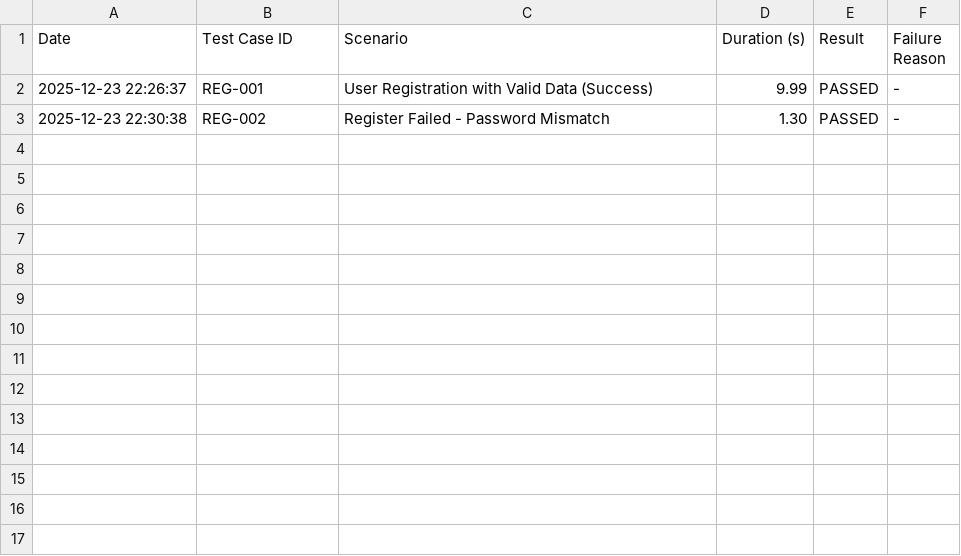
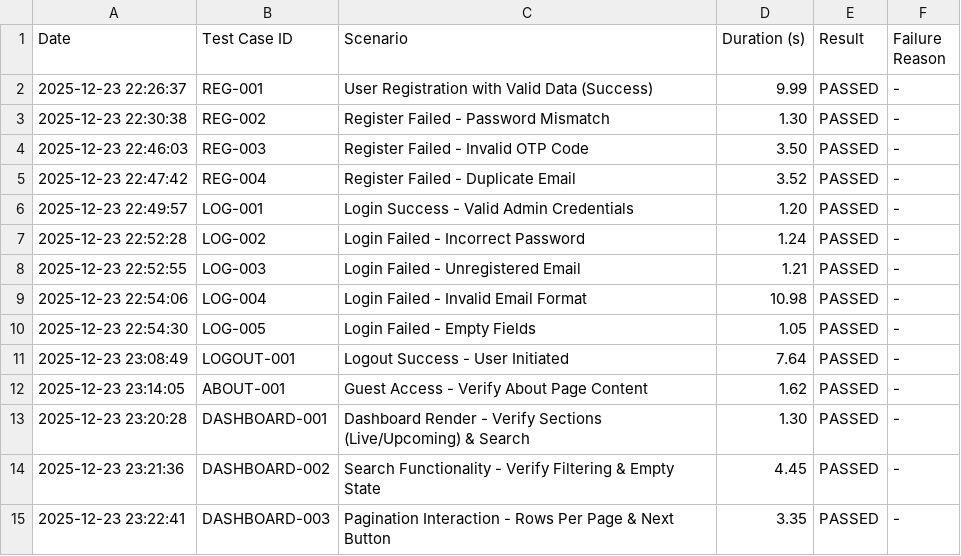
Before and after one commit to MashuNakamura/selenium-python-qa, a CSV file: test_report.csv, drawn as a sheet; the diff names each change by its address in the sheet, - before the commit and + after, or states it on an @@ line.

Commit message:
Dashboard Page Done, Now Working on Change Password

```diff
--- a/test_report.csv
+++ b/test_report.csv
+row 4: 2025-12-23 22:46:03 | REG-003 | Register Failed - Invalid OTP Code | 3.50 | PASSED | -
+row 5: 2025-12-23 22:47:42 | REG-004 | Register Failed - Duplicate Email | 3.52 | PASSED | -
+row 6: 2025-12-23 22:49:57 | LOG-001 | Login Success - Valid Admin Credentials | 1.20 | PASSED | -
+row 7: 2025-12-23 22:52:28 | LOG-002 | Login Failed - Incorrect Password | 1.24 | PASSED | -
+row 8: 2025-12-23 22:52:55 | LOG-003 | Login Failed - Unregistered Email | 1.21 | PASSED | -
+row 9: 2025-12-23 22:54:06 | LOG-004 | Login Failed - Invalid Email Format | 10.98 | PASSED | -
+row 10: 2025-12-23 22:54:30 | LOG-005 | Login Failed - Empty Fields | 1.05 | PASSED | -
+row 11: 2025-12-23 23:08:49 | LOGOUT-001 | Logout Success - User Initiated | 7.64 | PASSED | -
+row 12: 2025-12-23 23:14:05 | ABOUT-001 | Guest Access - Verify About Page Content | 1.62 | PASSED | -
+row 13: 2025-12-23 23:20:28 | DASHBOARD-001 | Dashboard Render - Verify Sections (Live/Upcoming) & Search | 1.30 | PASSED | -
+row 14: 2025-12-23 23:21:36 | DASHBOARD-002 | Search Functionality - Verify Filtering & Empty State | 4.45 | PASSED | -
+row 15: 2025-12-23 23:22:41 | DASHBOARD-003 | Pagination Interaction - Rows Per Page & Next Button | 3.35 | PASSED | -
```
Also changed, not shown: 2 other files.
